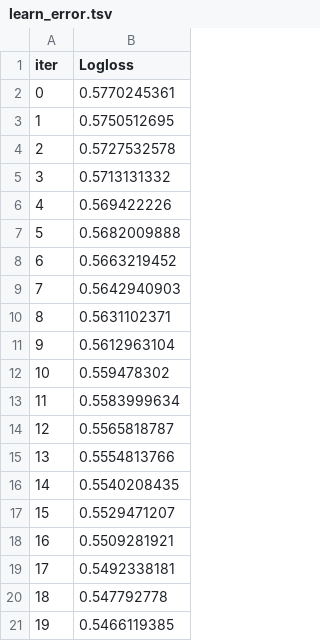
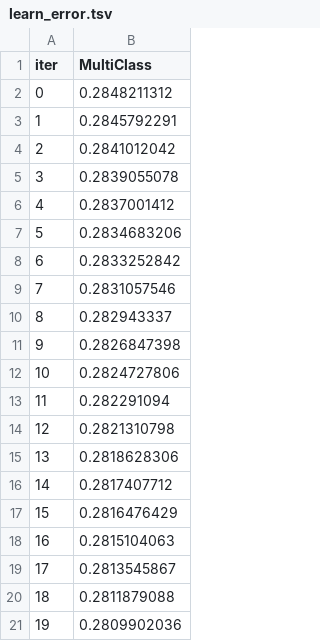
Before and after one commit to candido05/Federated-Learning, a TSV file: Code/tcc_code/catboost_info/learn_error.tsv, drawn as a sheet.

```diff
--- a/Code/tcc_code/catboost_info/learn_error.tsv
+++ b/Code/tcc_code/catboost_info/learn_error.tsv
@@ -1,21 +1,21 @@
-iter	Logloss
-0	0.5770245361
-1	0.5750512695
-2	0.5727532578
-3	0.5713131332
-4	0.569422226
-5	0.5682009888
-6	0.5663219452
-7	0.5642940903
-8	0.5631102371
-9	0.5612963104
-10	0.559478302
-11	0.5583999634
-12	0.5565818787
-13	0.5554813766
-14	0.5540208435
-15	0.5529471207
-16	0.5509281921
-17	0.5492338181
-18	0.547792778
-19	0.5466119385
+iter	MultiClass
+0	0.2848211312
+1	0.2845792291
+2	0.2841012042
+3	0.2839055078
+4	0.2837001412
+5	0.2834683206
+6	0.2833252842
+7	0.2831057546
+8	0.282943337
+9	0.2826847398
+10	0.2824727806
+11	0.282291094
+12	0.2821310798
+13	0.2818628306
+14	0.2817407712
+15	0.2816476429
+16	0.2815104063
+17	0.2813545867
+18	0.2811879088
+19	0.2809902036
```
Also changed, not shown: Code/tcc_code/catboost_info/test_error.tsv, Code/tcc_code/catboost_info/time_left.tsv, 47 other files.
